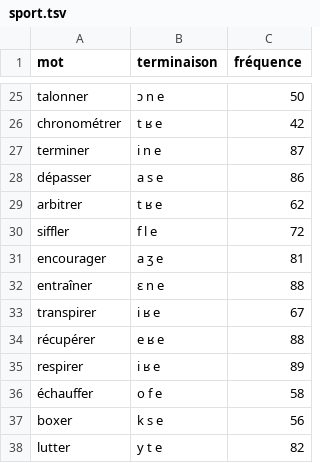
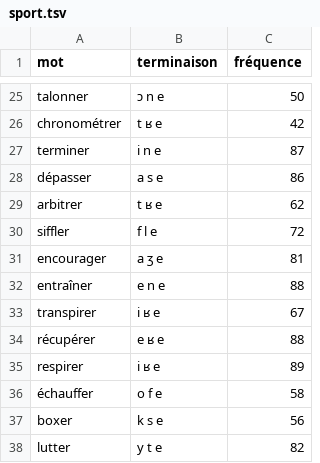
Before and after one commit to Tibxla/croustyquizz, a TSV file: src/main/resources/freestyle/sport.tsv, drawn as a sheet; only a part is shown, gaps mark what is left out.

```diff
--- a/src/main/resources/freestyle/sport.tsv
+++ b/src/main/resources/freestyle/sport.tsv
@@ -31,3 +31,3 @@ siffler	f l e	72
 encourager	a ʒ e	81
-entraîner	ɛ n e	88
+entraîner	e n e	88
 transpirer	i ʁ e	67
```
Also changed, not shown: src/main/resources/freestyle/soiree.tsv, 1 other file.
